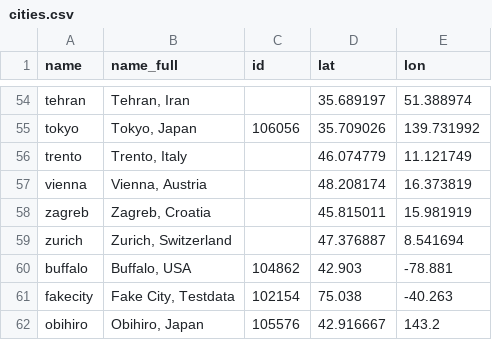
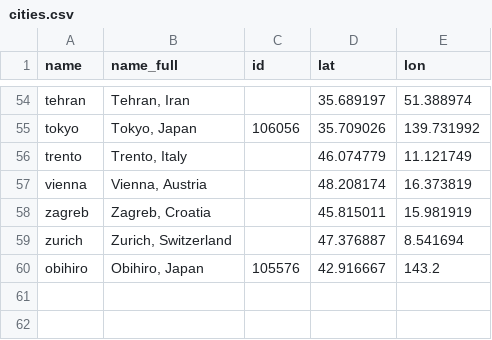
Before and after one commit to dcdanko/metasub2017-sample-map, a CSV file: example/data/cities.csv, drawn as a sheet; only a part is shown, gaps mark what is left out; the diff names each change by its address in the sheet, - before the commit and + after, or states it on an @@ line.

```diff
--- a/example/data/cities.csv
+++ b/example/data/cities.csv
-row 60: buffalo | Buffalo, USA | 104862 | 42.903 | -78.881
-row 61: fakecity | Fake City, Testdata | 102154 | 75.038 | -40.263
```
Also changed, not shown: 2 other files.
